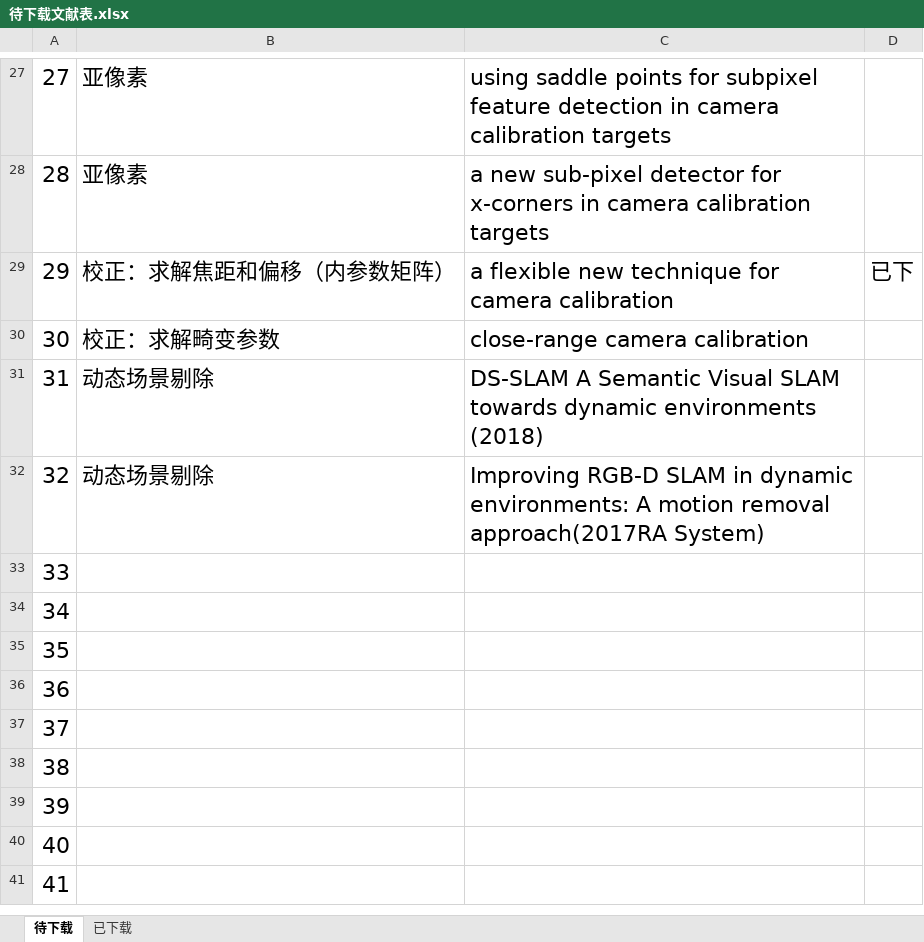
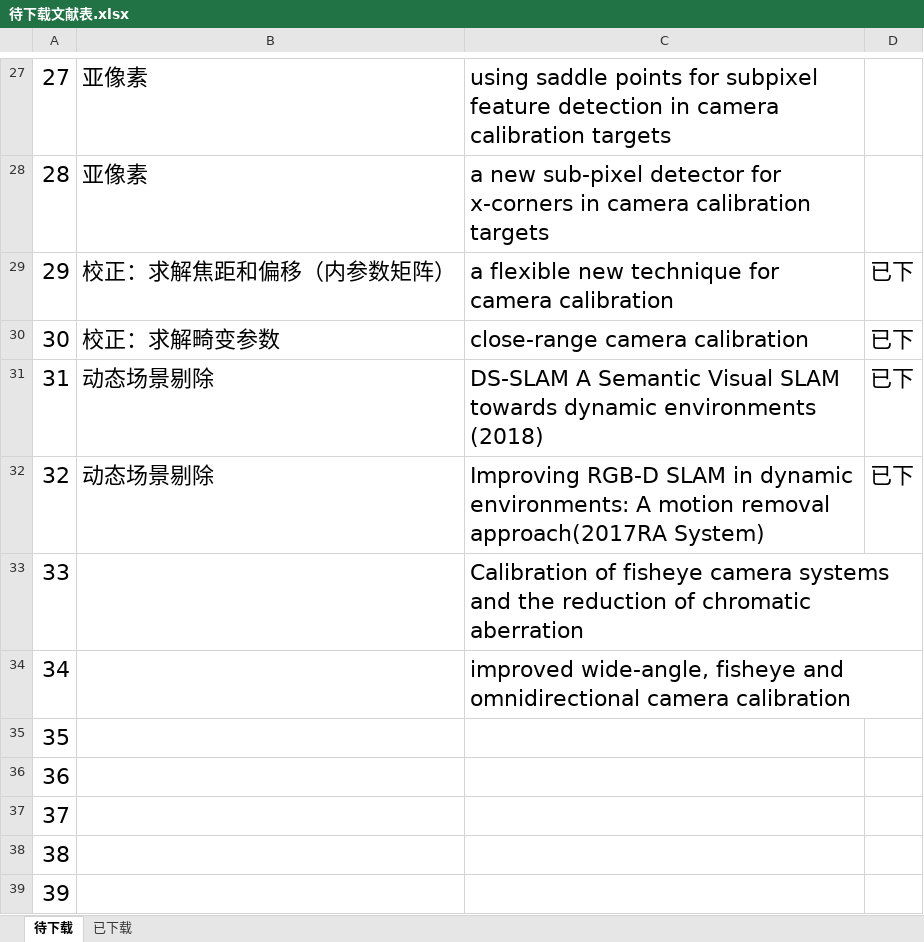
Before and after one commit to yilu-zhang/learning_summary, an Excel workbook: weekly/待下载文献表.xlsx, sheet 待下载, drawn as a sheet; only a part is shown, gaps mark what is left out; the shorter side is filled out with more unchanged rows; values as stored, in another font and other column widths than the file's, no borders; the diff names each change by its address in the sheet, - before the commit and + after, or states it on an @@ line.

```diff
--- a/weekly/待下载文献表.xlsx (sheet 待下载)
+++ b/weekly/待下载文献表.xlsx (sheet 待下载)
-D30:D32: (empty)
+D30:D32: 已下
-C33: (empty)
+C33: Calibration of fisheye camera systems and the reduction of chromatic aberration
-C34: (empty)
+C34: improved wide-angle, fisheye and omnidirectional camera calibration
```
Also changed, not shown: 2 other files.
